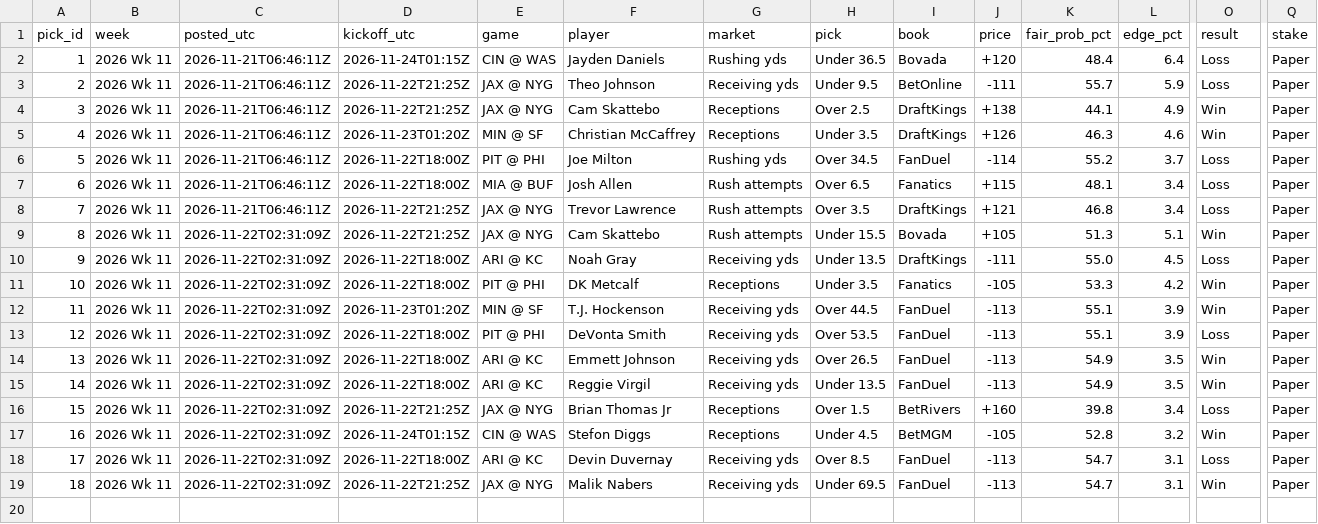
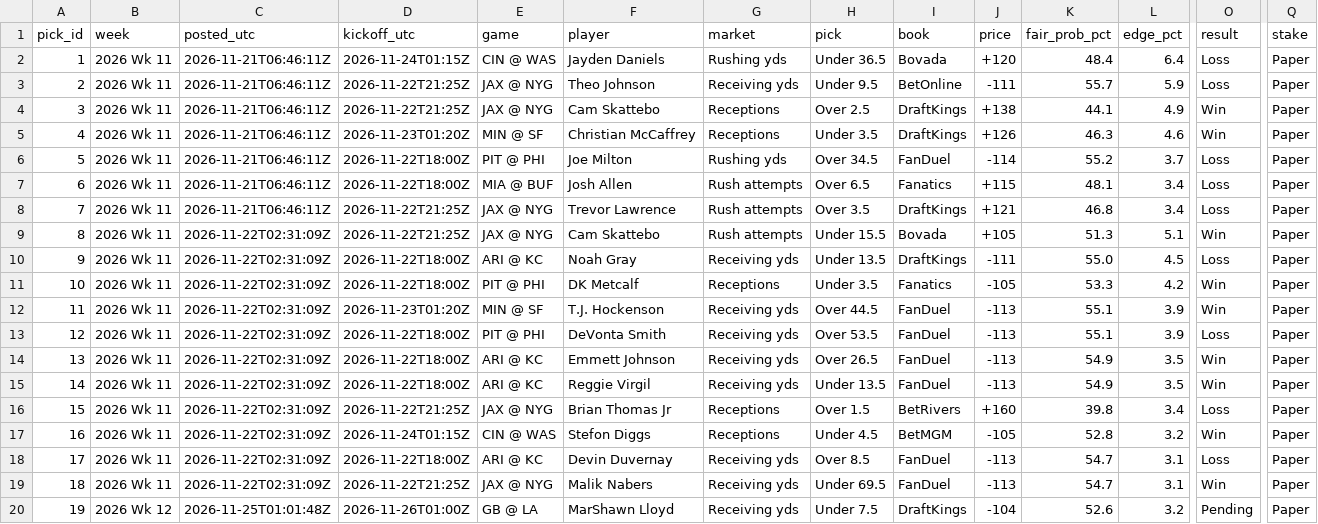
Before and after one commit to jackruh/nfl-results, a CSV file: data/picks.csv, drawn as a sheet; only a part is shown, gaps mark what is left out; rows hold the shown columns only; the diff names each change by its address in the sheet, - before the commit and + after, or states it on an @@ line.

```diff
--- a/data/picks.csv
+++ b/data/picks.csv
+row 20: 19 | 2026 Wk 12 | 2026-11-25T01:01:48Z | 2026-11-26T01:00Z | GB @ LA | MarShawn Lloyd | Receiving yds | Under 7.5 | DraftKings | -104 | 52.6 | 3.2 | Pending | Paper
```
Also changed, not shown: data/leans.csv, 1 other file.
